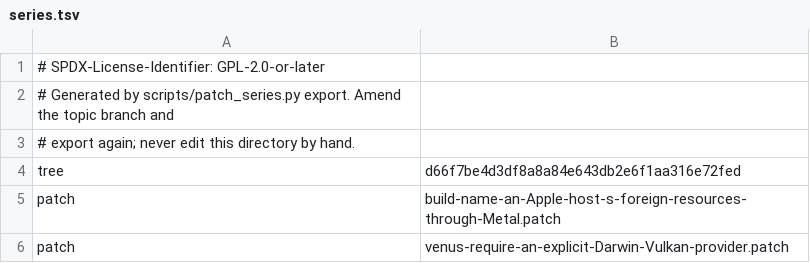
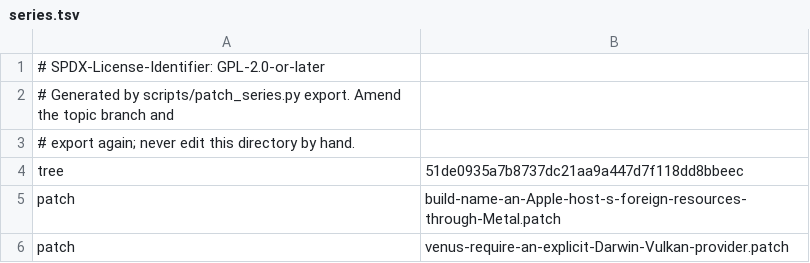
Before and after one commit to 1972nollus/Kernarium, a TSV file: dependencies/patches/virglrenderer/series.tsv, drawn as a sheet; only a part is shown.

```diff
--- a/dependencies/patches/virglrenderer/series.tsv
+++ b/dependencies/patches/virglrenderer/series.tsv
@@ -3,3 +3,3 @@
 # export again; never edit this directory by hand.
-tree	d66f7be4d3df8a8a84e643db2e6f1aa316e72fed
+tree	51de0935a7b8737dc21aa9a447d7f118dd8bbeec
 patch	build-name-an-Apple-host-s-foreign-resources-through-Metal.patch
```
Also changed, not shown: dependencies/patches/mesa/series.tsv, 13 other files.
